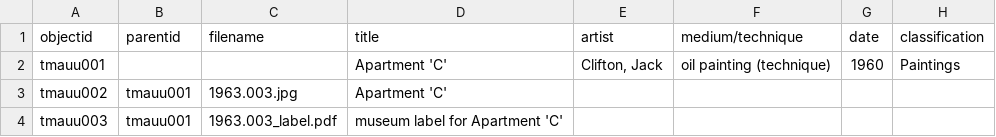
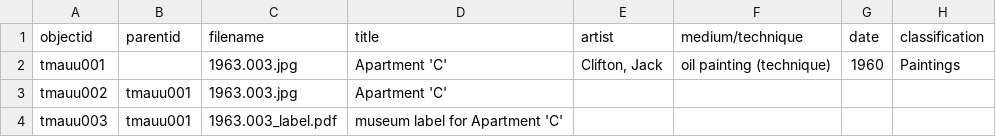
Before and after one commit to mrhode22/tmauu, a CSV file: _data/tmauu.csv, drawn as a sheet; only a part is shown; the diff names each change by its address in the sheet, - before the commit and + after, or states it on an @@ line.

Commit message:
Update tmauu.csv
test jpg for thumb

```diff
--- a/_data/tmauu.csv
+++ b/_data/tmauu.csv
-C2 (filename): (empty)
+C2 (filename): 1963.003.jpg
```
